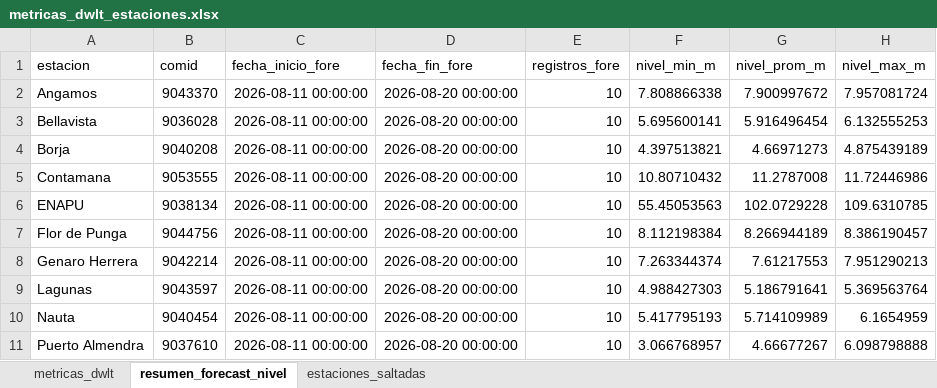
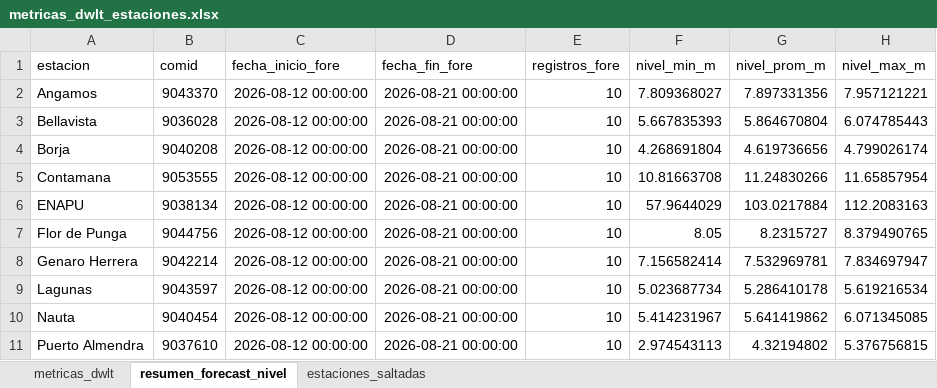
Before and after one commit to KURONO23/LoretoNivelesaCaudales, an Excel workbook: outputs/metricas_dwlt_estaciones.xlsx, sheet resumen_forecast_nivel, drawn as a sheet; only a part is shown; values as stored, in another font and other column widths than the file's, no borders; the diff covers the shown part only; the diff names each change by its address in the sheet, - before the commit and + after, or states it on an @@ line.

```diff
--- a/outputs/metricas_dwlt_estaciones.xlsx (sheet resumen_forecast_nivel)
+++ b/outputs/metricas_dwlt_estaciones.xlsx (sheet resumen_forecast_nivel)
-C2:C11 (fecha_inicio_fore): 2026-08-11 00:00:00
+C2:C11 (fecha_inicio_fore): 2026-08-12 00:00:00
-D2:D11 (fecha_fin_fore): 2026-08-20 00:00:00
+D2:D11 (fecha_fin_fore): 2026-08-21 00:00:00
-F2 (nivel_min_m): 7.808866338
+F2 (nivel_min_m): 7.809368027
-G2 (nivel_prom_m): 7.900997672
+G2 (nivel_prom_m): 7.897331356
-H2 (nivel_max_m): 7.957081724
+H2 (nivel_max_m): 7.957121221
-F3 (nivel_min_m): 5.695600141
+F3 (nivel_min_m): 5.667835393
-G3 (nivel_prom_m): 5.916496454
+G3 (nivel_prom_m): 5.864670804
-H3 (nivel_max_m): 6.132555253
+H3 (nivel_max_m): 6.074785443
-F4 (nivel_min_m): 4.397513821
+F4 (nivel_min_m): 4.268691804
-G4 (nivel_prom_m): 4.66971273
+G4 (nivel_prom_m): 4.619736656
-H4 (nivel_max_m): 4.875439189
+H4 (nivel_max_m): 4.799026174
-F5 (nivel_min_m): 10.80710432
+F5 (nivel_min_m): 10.81663708
-G5 (nivel_prom_m): 11.2787008
+G5 (nivel_prom_m): 11.24830266
-H5 (nivel_max_m): 11.72446986
+H5 (nivel_max_m): 11.65857954
-F6 (nivel_min_m): 55.45053563
+F6 (nivel_min_m): 57.9644029
-G6 (nivel_prom_m): 102.0729228
+G6 (nivel_prom_m): 103.0217884
-H6 (nivel_max_m): 109.6310785
+H6 (nivel_max_m): 112.2083163
-F7 (nivel_min_m): 8.112198384
+F7 (nivel_min_m): 8.05
-G7 (nivel_prom_m): 8.266944189
+G7 (nivel_prom_m): 8.2315727
-H7 (nivel_max_m): 8.386190457
+H7 (nivel_max_m): 8.379490765
-F8 (nivel_min_m): 7.263344374
+F8 (nivel_min_m): 7.156582414
-G8 (nivel_prom_m): 7.61217553
+G8 (nivel_prom_m): 7.532969781
-H8 (nivel_max_m): 7.951290213
+H8 (nivel_max_m): 7.834697947
-F9 (nivel_min_m): 4.988427303
+F9 (nivel_min_m): 5.023687734
-G9 (nivel_prom_m): 5.186791641
+G9 (nivel_prom_m): 5.286410178
-H9 (nivel_max_m): 5.369563764
+H9 (nivel_max_m): 5.619216534
-F10 (nivel_min_m): 5.417795193
+F10 (nivel_min_m): 5.414231967
-G10 (nivel_prom_m): 5.714109989
+G10 (nivel_prom_m): 5.641419862
-H10 (nivel_max_m): 6.1654959
+H10 (nivel_max_m): 6.071345085
-F11 (nivel_min_m): 3.066768957
+F11 (nivel_min_m): 2.974543113
-G11 (nivel_prom_m): 4.66677267
+G11 (nivel_prom_m): 4.32194802
-H11 (nivel_max_m): 6.098798888
+H11 (nivel_max_m): 5.376756815
```
Also changed, not shown: 35 edited cells elsewhere in this sheet, sheet metricas_dwlt, outputs/pronostico_nivel_7dias_estaciones.xlsx, outputs/validacion_dwlt_hasta_observado_disponible.xlsx, 12 other files.
